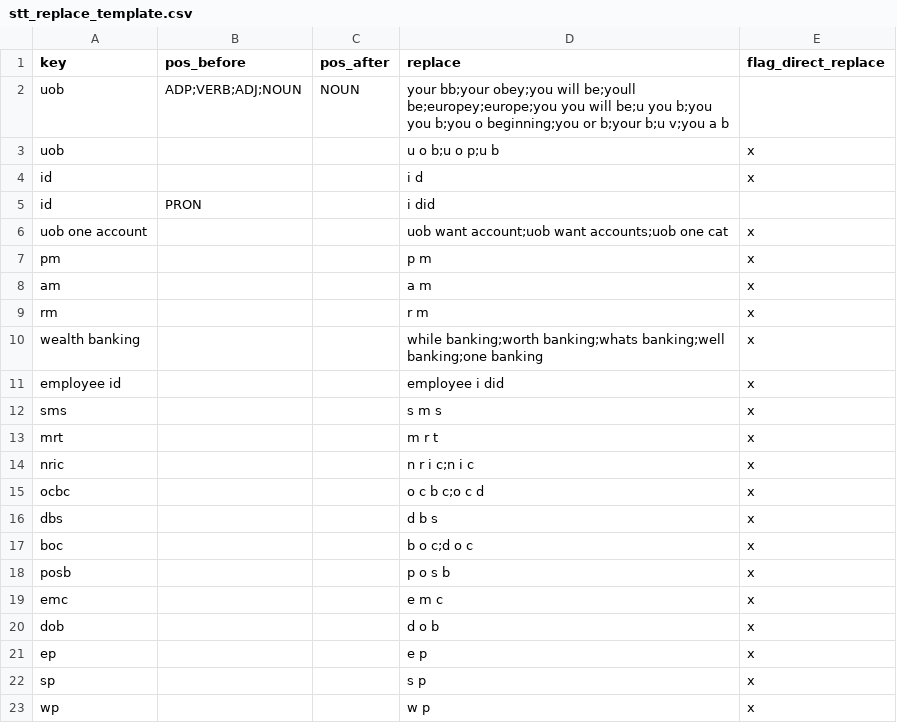
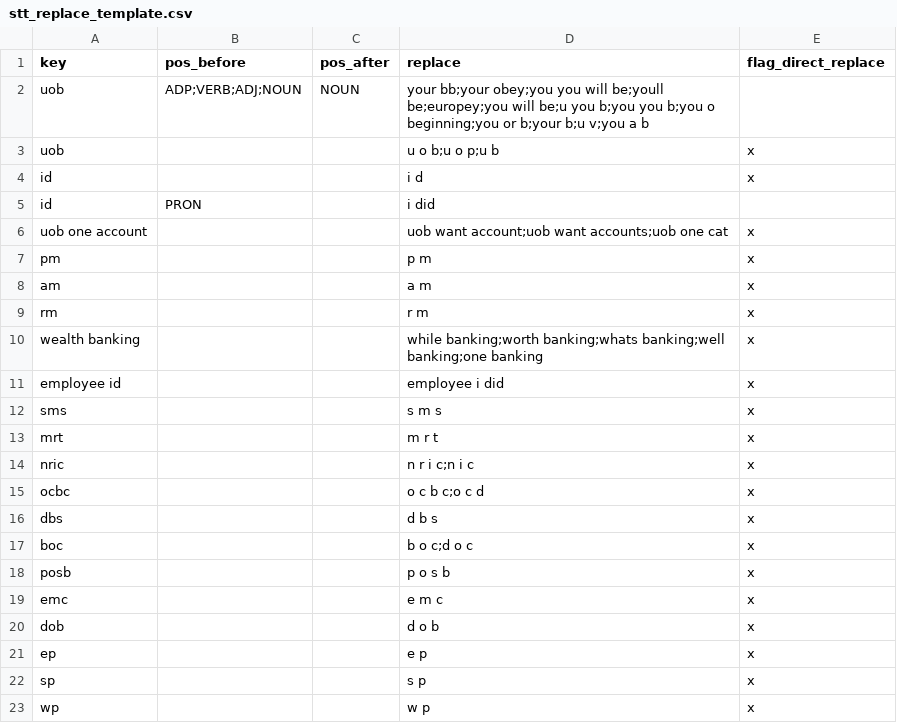
Before and after one commit to ZirconiumZr/UOB_SIT, a CSV file: pos_tagger/stt_replace_template.csv, drawn as a sheet.

Commit message:
Update stt_replace_template.csv

```diff
--- a/pos_tagger/stt_replace_template.csv
+++ b/pos_tagger/stt_replace_template.csv
@@ -1,3 +1,3 @@
 key,pos_before,pos_after,replace,flag_direct_replace
-uob,ADP;VERB;ADJ;NOUN,NOUN,your bb;your obey;you will be;youll be;europey;europe;you you will be;u you b;you you b;you o beginning;you or b;your b;u v;you a b,
+uob,ADP;VERB;ADJ;NOUN,NOUN,your bb;your obey;you you will be;youll be;europey;you will be;u you b;you you b;you o beginning;you or b;your b;u v;you a b,
 uob,,,u o b;u o p;u b,x
```
